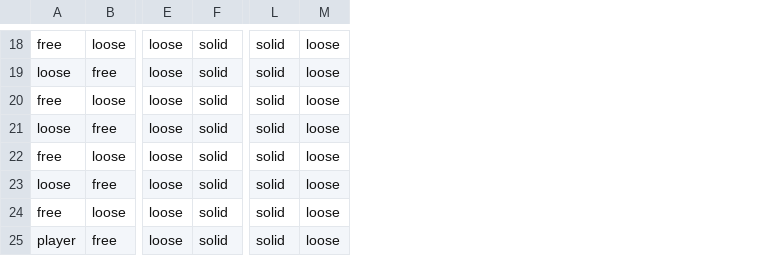
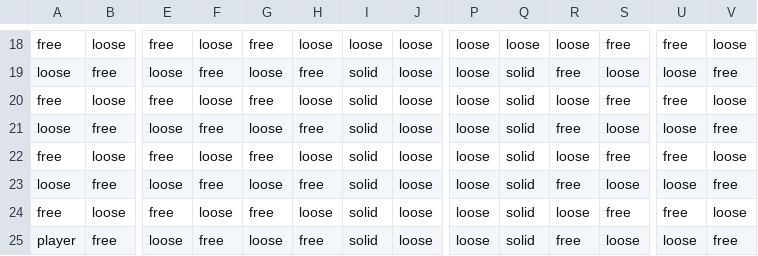
Before and after one commit to benediktibk/bomberman, a CSV file: resources/levels/jack_in_the_box.csv, drawn as a sheet; only a part is shown, gaps mark what is left out; addresses are those after the commit; the diff covers the shown part only; the diff names each change by its address in the sheet, - before the commit and + after, or states it on an @@ line.

```diff
--- a/resources/levels/jack_in_the_box.csv
+++ b/resources/levels/jack_in_the_box.csv
+column F, rows 18-25: loose | free | loose | free | loose | free | loose | free
+column G, rows 18-25: free | loose | free | loose | free | loose | free | loose
+column H, rows 18-25: loose | free | loose | free | loose | free | loose | free
+column J, rows 18-25: all loose
+column P, rows 18-25: all loose
+column R, rows 18-25: loose | free | loose | free | loose | free | loose | free
+column U, rows 18-25: free | loose | free | loose | free | loose | free | loose
+column V, rows 18-25: loose | free | loose | free | loose | free | loose | free
-E18: loose
+E18: free
-I18: solid
+I18: loose
-Q18: solid
+Q18: loose
-S18: loose
+S18: free
-E20: loose
+E20: free
-S20: loose
+S20: free
-E22: loose
+E22: free
-S22: loose
+S22: free
-E24: loose
+E24: free
-S24: loose
+S24: free
```
Also changed, not shown: 2 added rows, 2 removed rows and 48 edited cells elsewhere in this file, resources/levels/levellist.csv.
